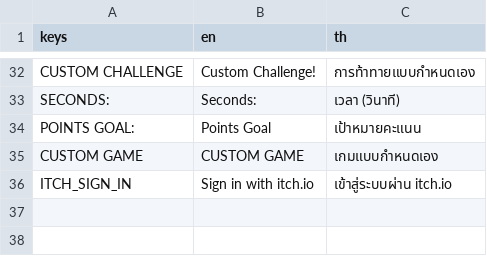
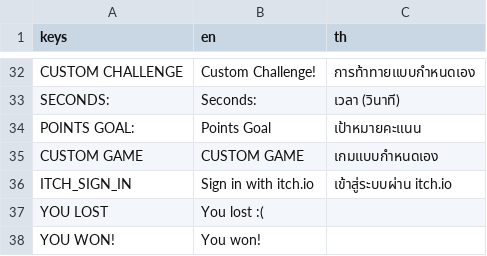
Before and after one commit to Rwaltzwills/Fishio, a CSV file: translations.csv, drawn as a sheet; only a part is shown, gaps mark what is left out; the diff names each change by its address in the sheet, - before the commit and + after, or states it on an @@ line.

```diff
--- a/translations.csv
+++ b/translations.csv
+row 37: YOU LOST | You lost :(
+row 38: YOU WON! | You won!
```
Also changed, not shown: 8 other files.
